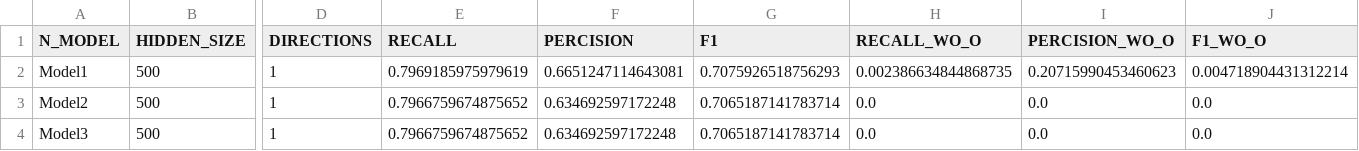
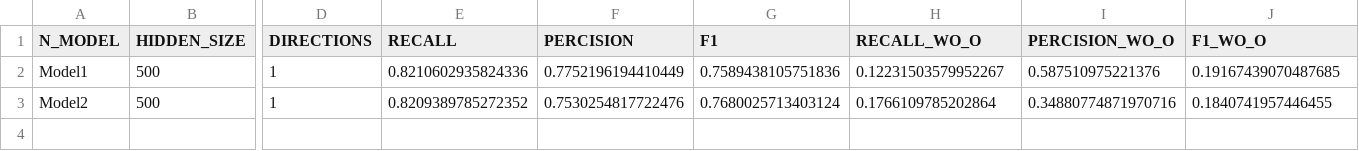
Before and after one commit to roybh1/nlp-ex2, a CSV file: NER_results.csv, drawn as a sheet; only a part is shown, gaps mark what is left out; rows hold the shown columns only; the diff names each change by its address in the sheet, - before the commit and + after, or states it on an @@ line.

Commit message:
manual mask in training-loop

```diff
--- a/NER_results.csv
+++ b/NER_results.csv
-E2 (RECALL): 0.7969185975979619
+E2 (RECALL): 0.8210602935824336
-F2 (PERCISION): 0.6651247114643081
+F2 (PERCISION): 0.7752196194410449
-G2 (F1): 0.7075926518756293
+G2 (F1): 0.7589438105751836
-H2 (RECALL_WO_O): 0.002386634844868735
+H2 (RECALL_WO_O): 0.12231503579952267
-I2 (PERCISION_WO_O): 0.20715990453460623
+I2 (PERCISION_WO_O): 0.587510975221376
-J2 (F1_WO_O): 0.004718904431312214
+J2 (F1_WO_O): 0.19167439070487685
-E3 (RECALL): 0.7966759674875652
+E3 (RECALL): 0.8209389785272352
-F3 (PERCISION): 0.634692597172248
+F3 (PERCISION): 0.7530254817722476
-G3 (F1): 0.7065187141783714
+G3 (F1): 0.7680025713403124
-H3 (RECALL_WO_O): 0.0
+H3 (RECALL_WO_O): 0.1766109785202864
-I3 (PERCISION_WO_O): 0.0
+I3 (PERCISION_WO_O): 0.34880774871970716
-J3 (F1_WO_O): 0.0
+J3 (F1_WO_O): 0.1840741957446455
-row 4: Model3 | 500 | 1 | 0.7966759674875652 | 0.634692597172248 | 0.7065187141783714 | 0.0 | 0.0 | 0.0
```
